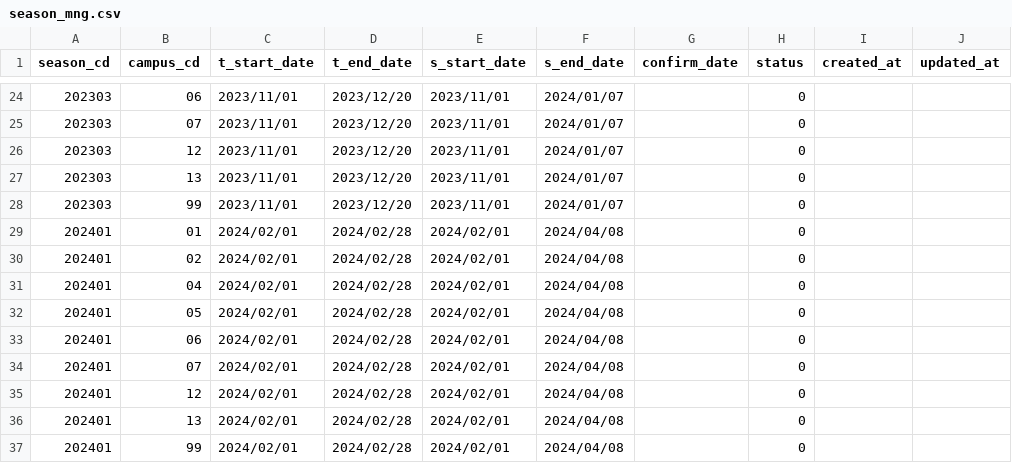
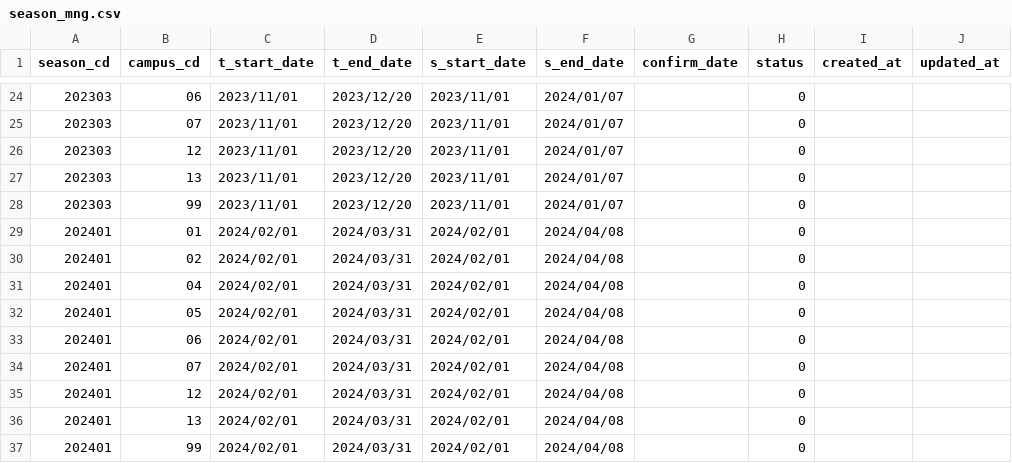
Before and after one commit to Taichi-Muraoka/mypage-sample, a CSV file: source/web-testea/database/csv/demo/season_mng.csv, drawn as a sheet; only a part is shown, gaps mark what is left out; the diff names each change by its address in the sheet, - before the commit and + after, or states it on an @@ line.

```diff
--- a/source/web-testea/database/csv/demo/season_mng.csv
+++ b/source/web-testea/database/csv/demo/season_mng.csv
-D29:D37 (t_end_date): 2024/02/28
+D29:D37 (t_end_date): 2024/03/31
```
Also changed, not shown: source/web-testea/database/csv/demo/mst_codes.csv, source/web-testea/database/csv/demo/mst_grade_subjects.csv, 3 other files.
